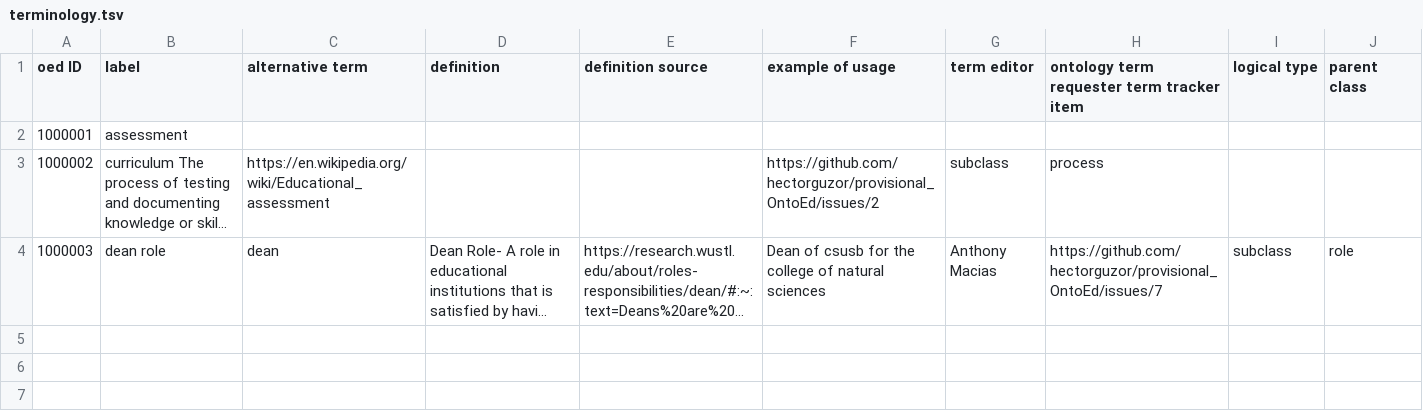
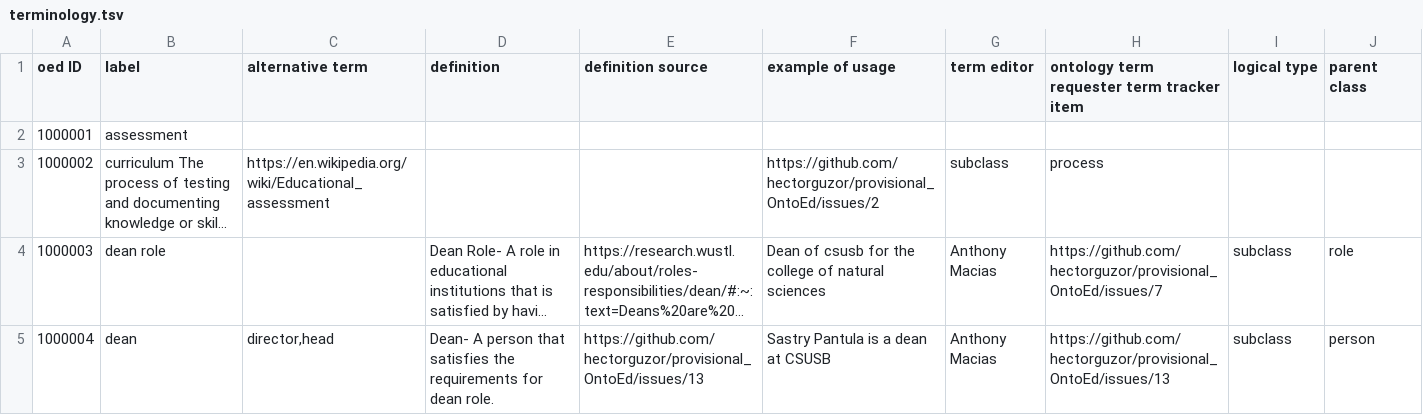
Before and after one commit to hectorguzor/provisional_OntoEd, a TSV file: terminology.tsv, drawn as a sheet; long unchanged cells end in …; the diff names each change by its address in the sheet, - before the commit and + after, or states it on an @@ line.

Commit message:
added dean to oed.owl, added person class to oed.owl and added dean to terminology.tsv

```diff
--- a/terminology.tsv
+++ b/terminology.tsv
-C4 (alternative term): dean
+C4 (alternative term): (empty)
+row 5: 1000004 | dean | director,head | Dean- A person that satisfies the requirements for dean role. | https://github.com/hectorguzor/provisional_OntoEd/issues/13 | Sastry Pantula is a dean at CSUSB | Anthony Macias | https://github.com/hectorguzor/provisional_OntoEd/issues/13 | subclass | person
```
Also changed, not shown: 1 other file.
